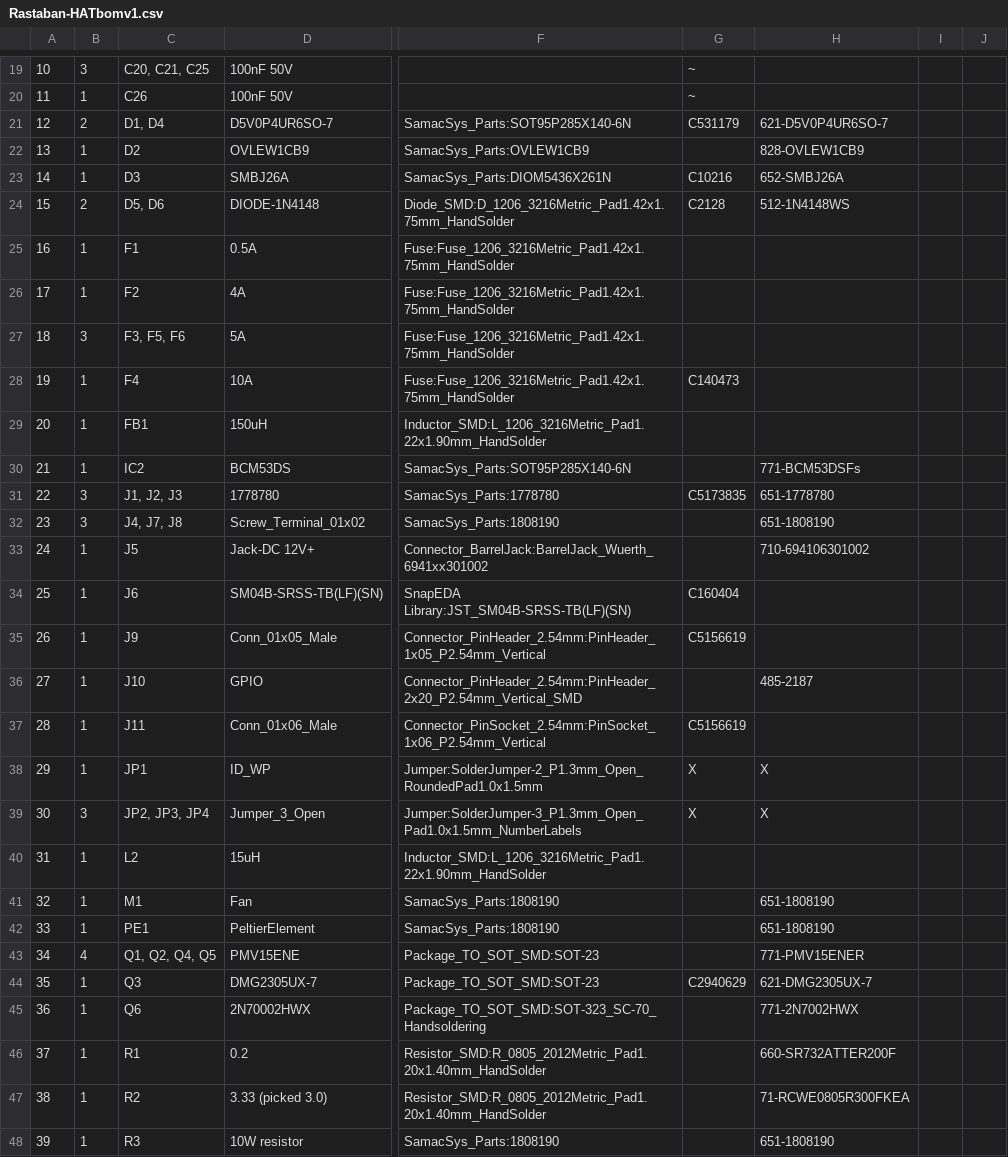
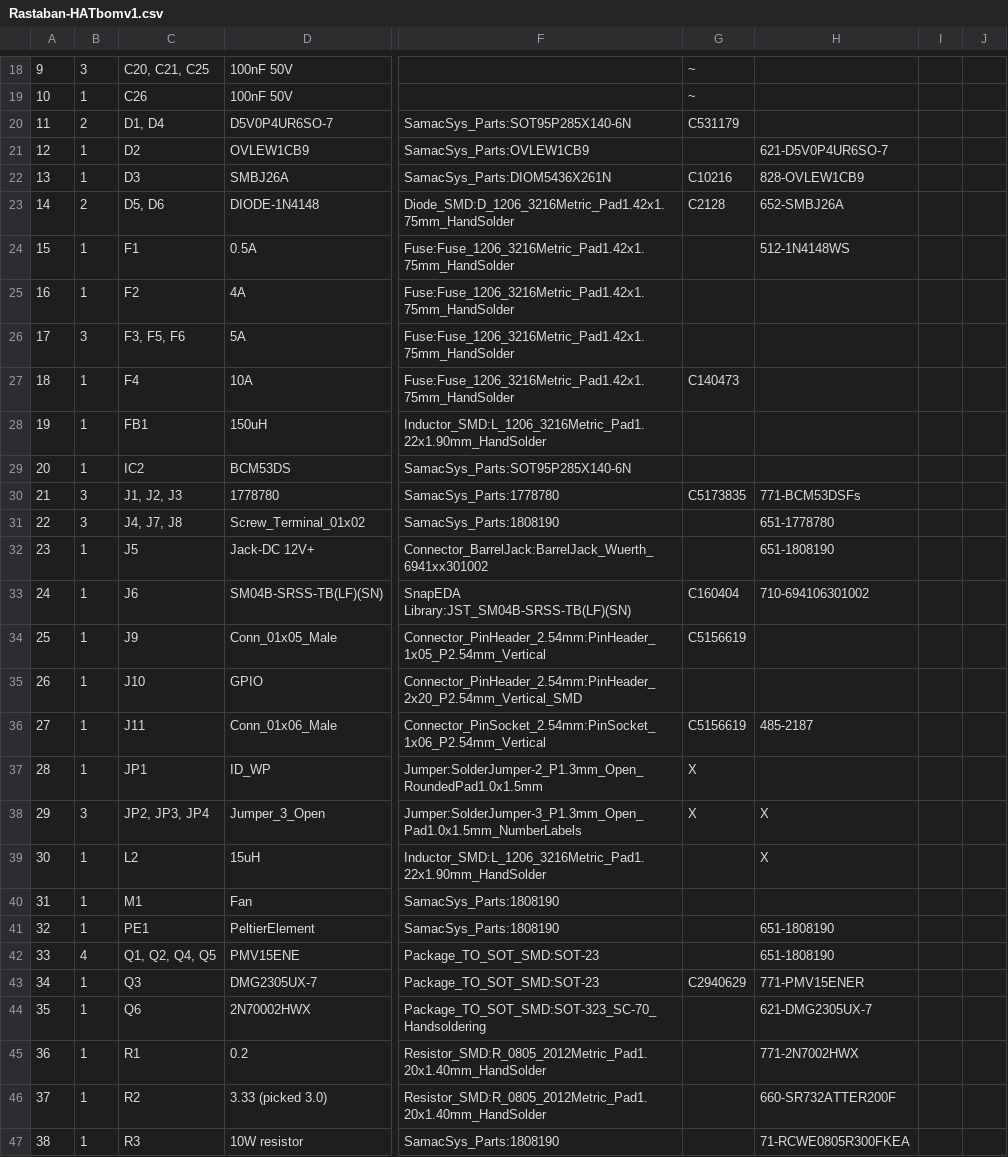
Before and after one commit to Casperdroid5/Water-Quality-Monitor, a CSV file: Hardware/Rastaban-HAT/Rastaban-HAT/Rastaban-HATbomv1.csv, drawn as a sheet; only a part is shown, gaps mark what is left out; addresses are those after the commit; the diff covers the shown part only; the diff names each change by its address in the sheet, - before the commit and + after, or states it on an @@ line.

Commit message:
changed 0.1ufs to 100nf (more common value)

```diff
--- a/Hardware/Rastaban-HAT/Rastaban-HAT/Rastaban-HATbomv1.csv
+++ b/Hardware/Rastaban-HAT/Rastaban-HAT/Rastaban-HATbomv1.csv
@@ column A renumbered between rows 11 and 64 @@
-H20: 621-D5V0P4UR6SO-7
+H20: (empty)
-H21: 828-OVLEW1CB9
+H21: 621-D5V0P4UR6SO-7
-H22: 652-SMBJ26A
+H22: 828-OVLEW1CB9
-H23: 512-1N4148WS
+H23: 652-SMBJ26A
-H24: (empty)
+H24: 512-1N4148WS
-H29: 771-BCM53DSFs
+H29: (empty)
-H30: 651-1778780
+H30: 771-BCM53DSFs
-H31: 651-1808190
+H31: 651-1778780
-H32: 710-694106301002
+H32: 651-1808190
-H33: (empty)
+H33: 710-694106301002
-H35: 485-2187
+H35: (empty)
-H36: (empty)
+H36: 485-2187
-H37: X
+H37: (empty)
-H39: (empty)
+H39: X
-H40: 651-1808190
+H40: (empty)
-H42: 771-PMV15ENER
+H42: 651-1808190
-H43: 621-DMG2305UX-7
+H43: 771-PMV15ENER
-H44: 771-2N7002HWX
+H44: 621-DMG2305UX-7
-H45: 660-SR732ATTER200F
+H45: 771-2N7002HWX
-H46: 71-RCWE0805R300FKEA
+H46: 660-SR732ATTER200F
-H47: 651-1808190
+H47: 71-RCWE0805R300FKEA
```
Also changed, not shown: 1 added row, 1 removed row and 19 edited cells elsewhere in this file, 4 other files.
